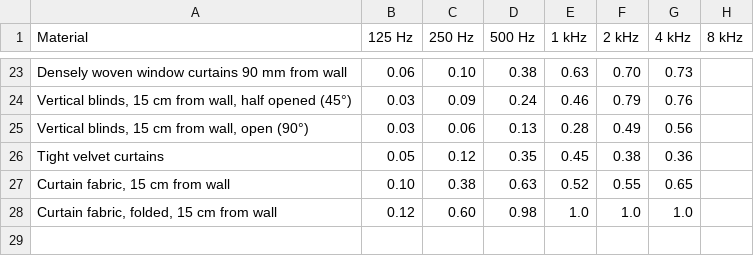
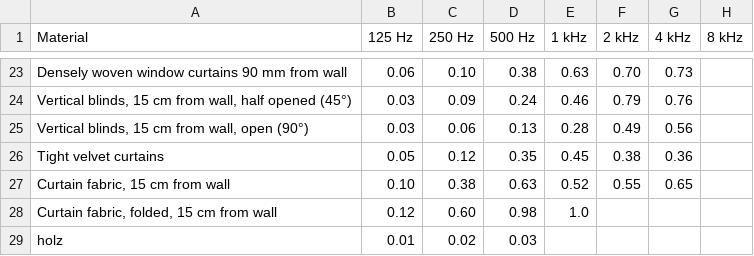
Before and after one commit to moritzxt/raumakustik, a CSV file: Datenbank_Absorptionsgrade.csv, drawn as a sheet; only a part is shown, gaps mark what is left out.

```diff
--- a/Datenbank_Absorptionsgrade.csv
+++ b/Datenbank_Absorptionsgrade.csv
@@ -27,2 +27,3 @@ Tight velvet curtains;0.05;0.12;0.35;0.45;0.38;0.36
 Curtain fabric, 15 cm from wall;0.10;0.38;0.63;0.52;0.55;0.65
-Curtain fabric, folded, 15 cm from wall;0.12;0.60;0.98;1.0;1.0;1.0
+Curtain fabric, folded, 15 cm from wall;0.12;0.60;0.98;1.0
+holz;0.01;0.02;0.03
```
Also changed, not shown: 3 other files.
